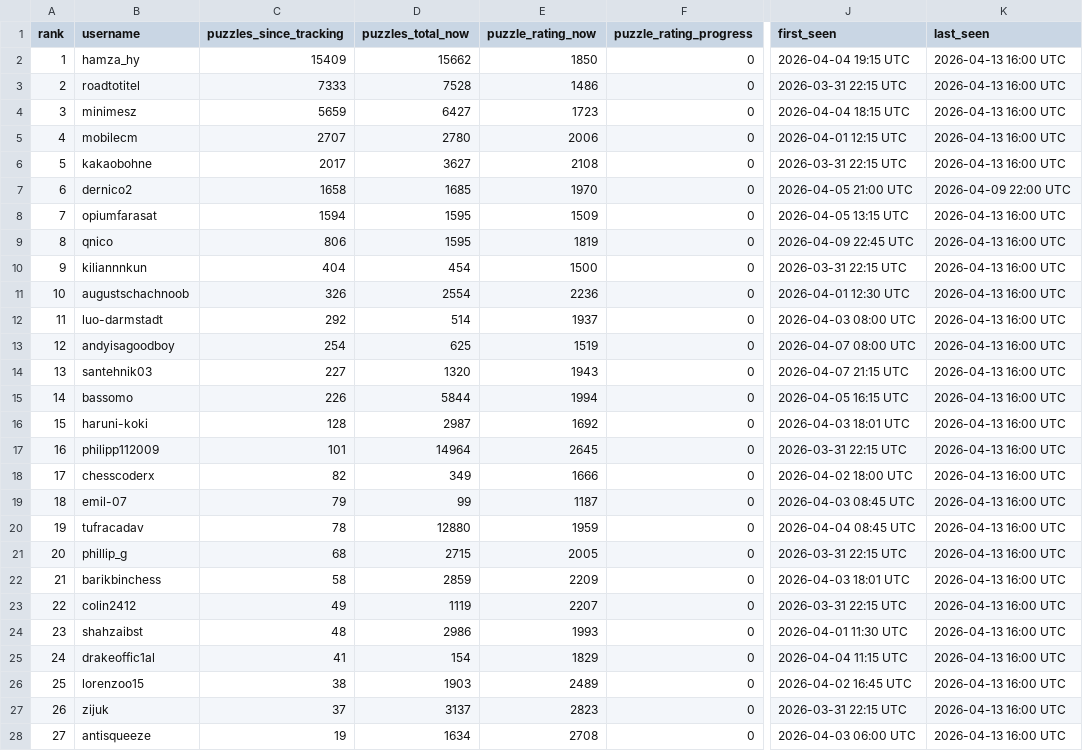
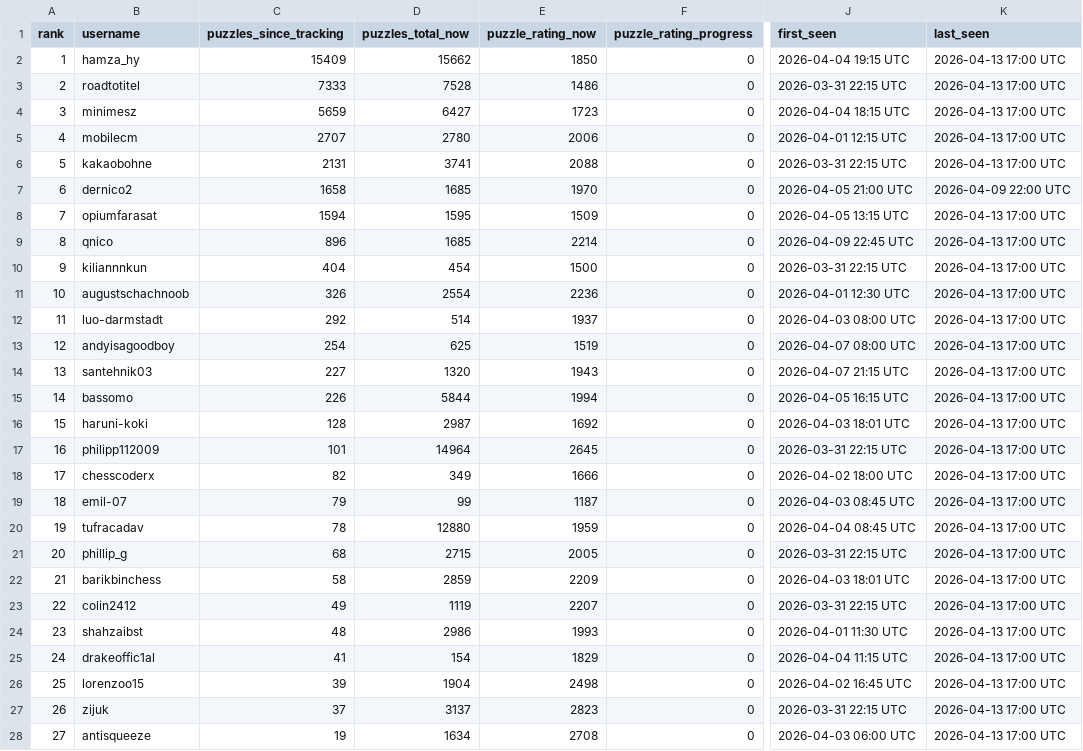
Before and after one commit to hsjAlex/TacticScramble, a CSV file: data/leaderboard.csv, drawn as a sheet; only a part is shown, gaps mark what is left out; the diff covers the shown part only; the diff names each change by its address in the sheet, - before the commit and + after, or states it on an @@ line.

```diff
--- a/data/leaderboard.csv
+++ b/data/leaderboard.csv
-K2:K6 (last_seen): 2026-04-13 16:00 UTC
+K2:K6 (last_seen): 2026-04-13 17:00 UTC
-C6 (puzzles_since_tracking): 2017
+C6 (puzzles_since_tracking): 2131
-D6 (puzzles_total_now): 3627
+D6 (puzzles_total_now): 3741
-E6 (puzzle_rating_now): 2108
+E6 (puzzle_rating_now): 2088
-K8:K28 (last_seen): 2026-04-13 16:00 UTC
+K8:K28 (last_seen): 2026-04-13 17:00 UTC
-C9 (puzzles_since_tracking): 806
+C9 (puzzles_since_tracking): 896
-D9 (puzzles_total_now): 1595
+D9 (puzzles_total_now): 1685
-E9 (puzzle_rating_now): 1819
+E9 (puzzle_rating_now): 2214
-C26 (puzzles_since_tracking): 38
+C26 (puzzles_since_tracking): 39
-D26 (puzzles_total_now): 1903
+D26 (puzzles_total_now): 1904
-E26 (puzzle_rating_now): 2489
+E26 (puzzle_rating_now): 2498
```
Also changed, not shown: 32 edited cells elsewhere in this file, 1 other file.
